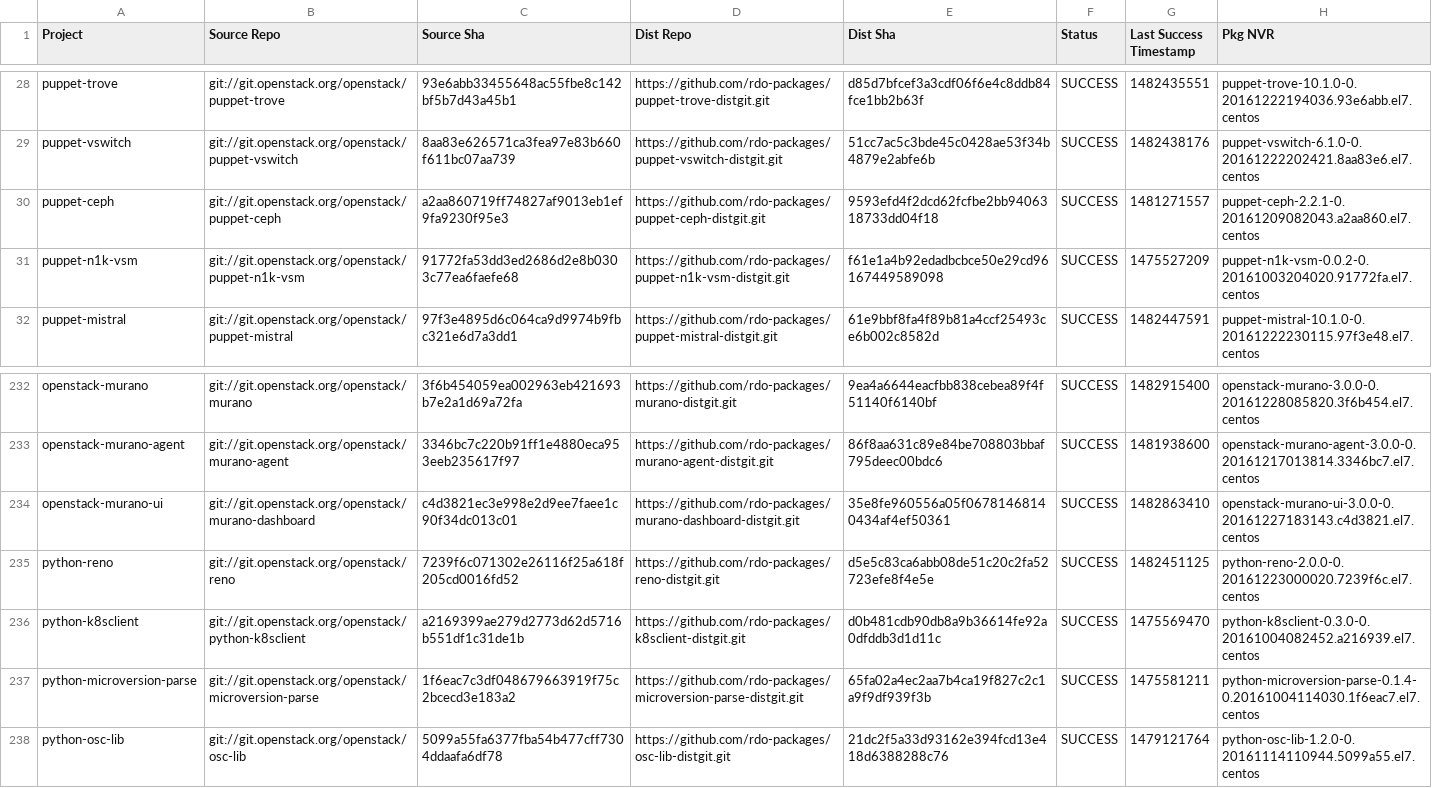
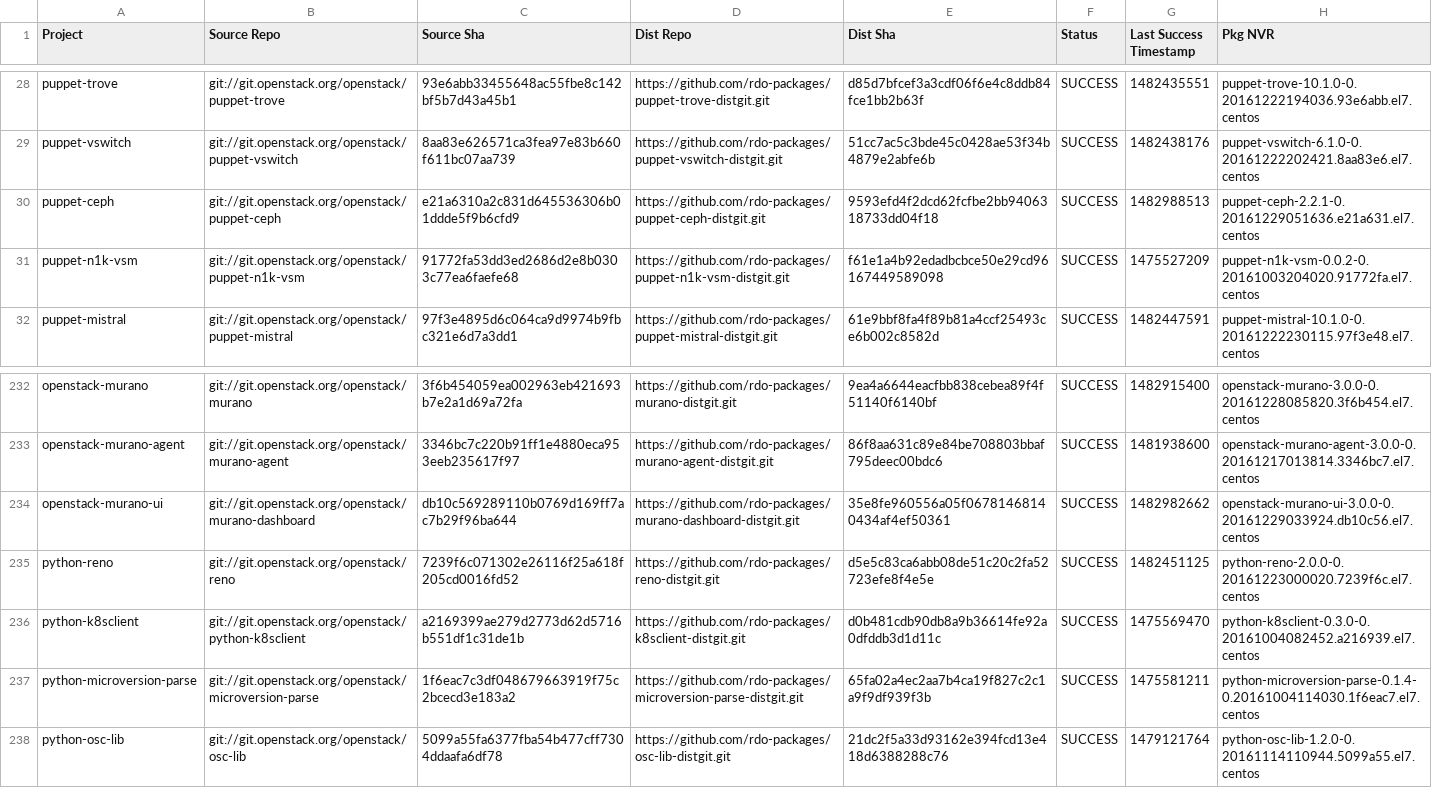
Before and after one commit to yazug/openstack-rdo-trunk-promotions, a CSV file: versions.csv, drawn as a sheet; only a part is shown, gaps mark what is left out.

Commit message:
import hash e21a6310
Full Hash: e21a6310a2c831d645536306b01ddde5f9b6cfd9_9593efd4	- Updated  delorean.repo
	- Updated  versions.csv

```diff
--- a/versions.csv
+++ b/versions.csv
@@ -29,3 +29,3 @@ puppet-trove,git://git.openstack.org/openstack/puppet-trove,93e6abb33455648ac55f
 puppet-vswitch,git://git.openstack.org/openstack/puppet-vswitch,8aa83e626571ca3fea97e83b660f611bc07aa739,https://github.com/rdo-packages/puppet-vswitch-distgit.git,51cc7ac5c3bde45c0428ae53f34b4879e2abfe6b,SUCCESS,1482438176,puppet-vswitch-6.1.0-0.20161222202421.8aa83e6.el7.centos
-puppet-ceph,git://git.openstack.org/openstack/puppet-ceph,a2aa860719ff74827af9013eb1ef9fa9230f95e3,https://github.com/rdo-packages/puppet-ceph-distgit.git,9593efd4f2dcd62fcfbe2bb9406318733dd04f18,SUCCESS,1481271557,puppet-ceph-2.2.1-0.20161209082043.a2aa860.el7.centos
+puppet-ceph,git://git.openstack.org/openstack/puppet-ceph,e21a6310a2c831d645536306b01ddde5f9b6cfd9,https://github.com/rdo-packages/puppet-ceph-distgit.git,9593efd4f2dcd62fcfbe2bb9406318733dd04f18,SUCCESS,1482988513,puppet-ceph-2.2.1-0.20161229051636.e21a631.el7.centos
 puppet-n1k-vsm,git://git.openstack.org/openstack/puppet-n1k-vsm,91772fa53dd3ed2686d2e8b0303c77ea6faefe68,https://github.com/rdo-packages/puppet-n1k-vsm-distgit.git,f61e1a4b92edadbcbce50e29cd96167449589098,SUCCESS,1475527209,puppet-n1k-vsm-0.0.2-0.20161003204020.91772fa.el7.centos
@@ -233,3 +233,3 @@ openstack-murano,git://git.openstack.org/openstack/murano,3f6b454059ea002963eb42
 openstack-murano-agent,git://git.openstack.org/openstack/murano-agent,3346bc7c220b91ff1e4880eca953eeb235617f97,https://github.com/rdo-packages/murano-agent-distgit.git,86f8aa631c89e84be708803bbaf795deec00bdc6,SUCCESS,1481938600,openstack-murano-agent-3.0.0-0.20161217013814.3346bc7.el7.centos
-openstack-murano-ui,git://git.openstack.org/openstack/murano-dashboard,c4d3821ec3e998e2d9ee7faee1c90f34dc013c01,https://github.com/rdo-packages/murano-dashboard-distgit.git,35e8fe960556a05f06781468140434af4ef50361,SUCCESS,1482863410,openstack-murano-ui-3.0.0-0.20161227183143.c4d3821.el7.centos
+openstack-murano-ui,git://git.openstack.org/openstack/murano-dashboard,db10c569289110b0769d169ff7ac7b29f96ba644,https://github.com/rdo-packages/murano-dashboard-distgit.git,35e8fe960556a05f06781468140434af4ef50361,SUCCESS,1482982662,openstack-murano-ui-3.0.0-0.20161229033924.db10c56.el7.centos
 python-reno,git://git.openstack.org/openstack/reno,7239f6c071302e26116f25a618f205cd0016fd52,https://github.com/rdo-packages/reno-distgit.git,d5e5c83ca6abb08de51c20c2fa52723efe8f4e5e,SUCCESS,1482451125,python-reno-2.0.0-0.20161223000020.7239f6c.el7.centos
```
Also changed, not shown: 1 other file.
